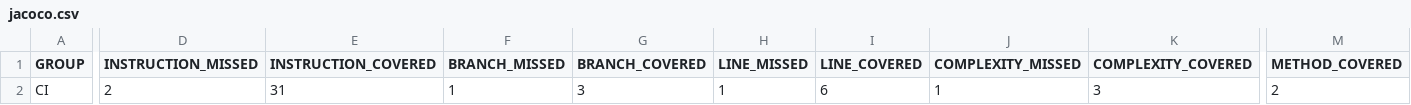
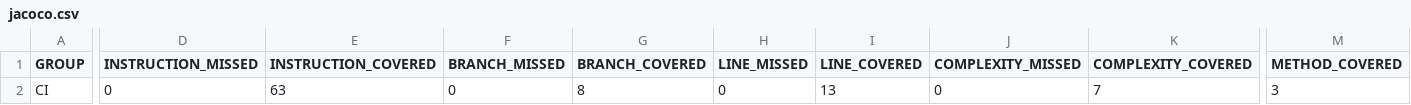
Before and after one commit to Art-Julia/CI, a CSV file: target/site/jacoco/jacoco.csv, drawn as a sheet; only a part is shown, gaps mark what is left out; the diff names each change by its address in the sheet, - before the commit and + after, or states it on an @@ line.

```diff
--- a/target/site/jacoco/jacoco.csv
+++ b/target/site/jacoco/jacoco.csv
-D2 (INSTRUCTION_MISSED): 2
+D2 (INSTRUCTION_MISSED): 0
-E2 (INSTRUCTION_COVERED): 31
+E2 (INSTRUCTION_COVERED): 63
-F2 (BRANCH_MISSED): 1
+F2 (BRANCH_MISSED): 0
-G2 (BRANCH_COVERED): 3
+G2 (BRANCH_COVERED): 8
-H2 (LINE_MISSED): 1
+H2 (LINE_MISSED): 0
-I2 (LINE_COVERED): 6
+I2 (LINE_COVERED): 13
-J2 (COMPLEXITY_MISSED): 1
+J2 (COMPLEXITY_MISSED): 0
-K2 (COMPLEXITY_COVERED): 3
+K2 (COMPLEXITY_COVERED): 7
-M2 (METHOD_COVERED): 2
+M2 (METHOD_COVERED): 3
```
Also changed, not shown: 18 other files.
